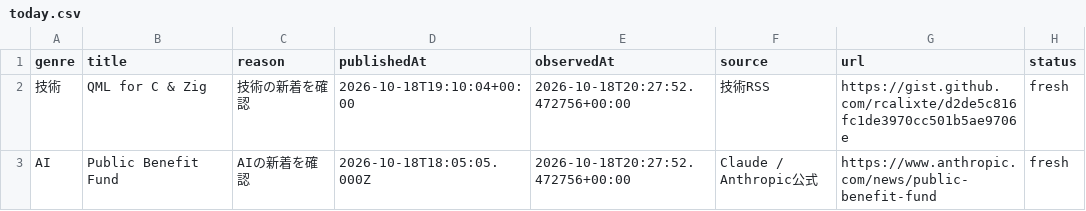
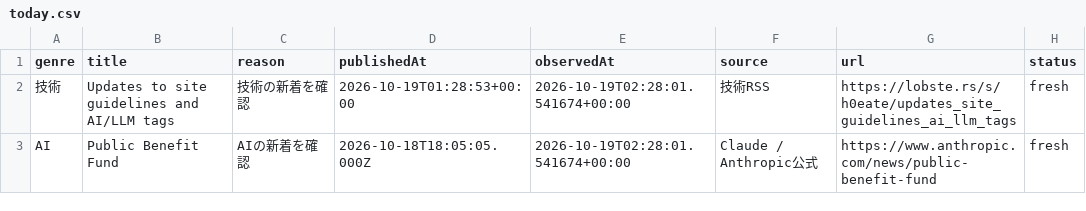
Before and after one commit to gouchin0326-source/codex-mobile-gate, a CSV file: latest/data/today.csv, drawn as a sheet.

```diff
--- a/latest/data/today.csv
+++ b/latest/data/today.csv
@@ -1,3 +1,3 @@
 genre,title,reason,publishedAt,observedAt,source,url,status
-技術,QML for C & Zig,技術の新着を確認,2026-10-18T19:10:04+00:00,2026-10-18T20:27:52.472756+00:00,技術RSS,https://gist.github.com/rcalixte/d2de5c816fc1de3970cc501b5ae9706e,fresh
-AI,Public Benefit Fund,AIの新着を確認,2026-10-18T18:05:05.000Z,2026-10-18T20:27:52.472756+00:00,Claude / Anthropic公式,https://www.anthropic.com/news/public-benefit-fund,fresh
+技術,Updates to site guidelines and AI/LLM tags,技術の新着を確認,2026-10-19T01:28:53+00:00,2026-10-19T02:28:01.541674+00:00,技術RSS,https://lobste.rs/s/h0eate/updates_site_guidelines_ai_llm_tags,fresh
+AI,Public Benefit Fund,AIの新着を確認,2026-10-18T18:05:05.000Z,2026-10-19T02:28:01.541674+00:00,Claude / Anthropic公式,https://www.anthropic.com/news/public-benefit-fund,fresh
```
Also changed, not shown: 9 other files.
